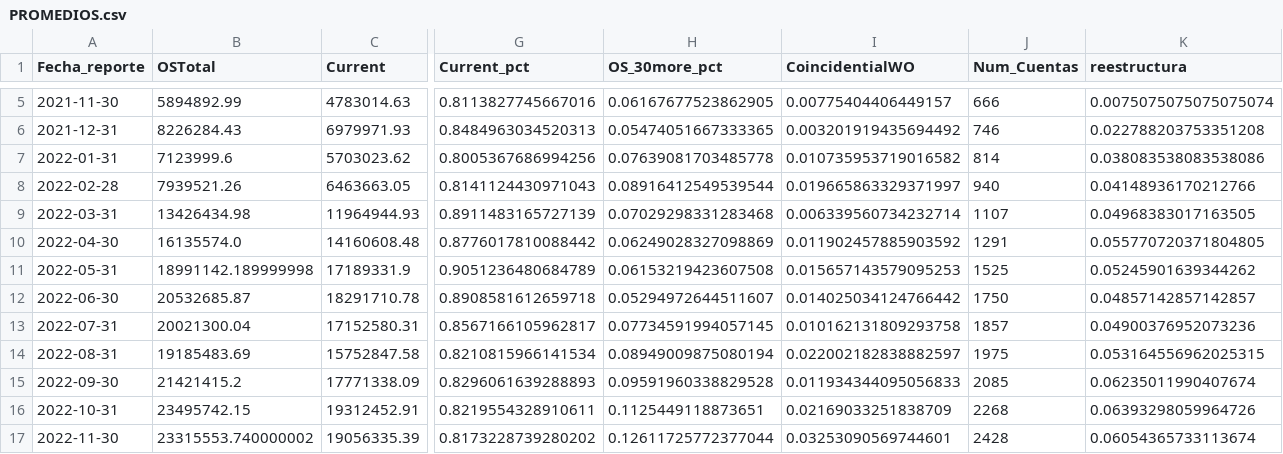
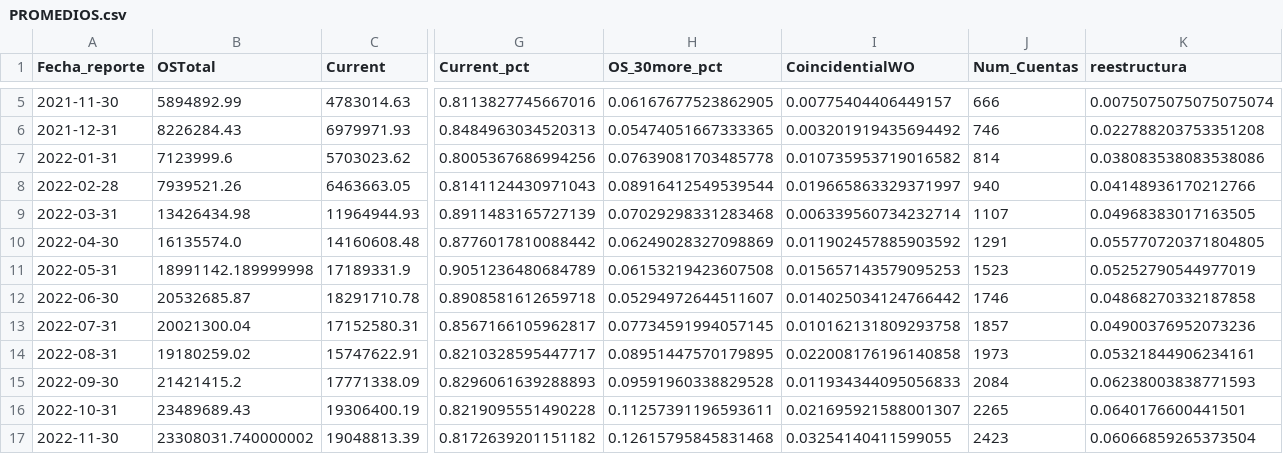
Before and after one commit to ErickdeMauleon/dashboard_streamlit, a CSV file: Data/PROMEDIOS.csv, drawn as a sheet; only a part is shown, gaps mark what is left out; the diff covers the shown part only; the diff names each change by its address in the sheet, - before the commit and + after, or states it on an @@ line.

Commit message:
committing files

```diff
--- a/Data/PROMEDIOS.csv
+++ b/Data/PROMEDIOS.csv
-J11 (Num_Cuentas): 1525
+J11 (Num_Cuentas): 1523
-K11 (reestructura): 0.05245901639344262
+K11 (reestructura): 0.05252790544977019
-J12 (Num_Cuentas): 1750
+J12 (Num_Cuentas): 1746
-K12 (reestructura): 0.04857142857142857
+K12 (reestructura): 0.04868270332187858
-B14 (OSTotal): 19185483.69
+B14 (OSTotal): 19180259.02
-C14 (Current): 15752847.58
+C14 (Current): 15747622.91
-G14 (Current_pct): 0.8210815966141534
+G14 (Current_pct): 0.8210328595447717
-H14 (OS_30more_pct): 0.08949009875080194
+H14 (OS_30more_pct): 0.08951447570179895
-I14 (CoincidentialWO): 0.022002182838882597
+I14 (CoincidentialWO): 0.022008176196140858
-J14 (Num_Cuentas): 1975
+J14 (Num_Cuentas): 1973
-K14 (reestructura): 0.053164556962025315
+K14 (reestructura): 0.05321844906234161
-J15 (Num_Cuentas): 2085
+J15 (Num_Cuentas): 2084
-K15 (reestructura): 0.06235011990407674
+K15 (reestructura): 0.06238003838771593
-B16 (OSTotal): 23495742.15
+B16 (OSTotal): 23489689.43
-C16 (Current): 19312452.91
+C16 (Current): 19306400.19
-G16 (Current_pct): 0.8219554328910611
+G16 (Current_pct): 0.8219095551490228
-H16 (OS_30more_pct): 0.1125449118873651
+H16 (OS_30more_pct): 0.11257391196593611
-I16 (CoincidentialWO): 0.02169033251838709
+I16 (CoincidentialWO): 0.021695921588001307
-J16 (Num_Cuentas): 2268
+J16 (Num_Cuentas): 2265
-K16 (reestructura): 0.06393298059964726
+K16 (reestructura): 0.0640176600441501
-B17 (OSTotal): 23315553.740000002
+B17 (OSTotal): 23308031.740000002
-C17 (Current): 19056335.39
+C17 (Current): 19048813.39
-G17 (Current_pct): 0.8173228739280202
+G17 (Current_pct): 0.8172639201151182
-H17 (OS_30more_pct): 0.12611725772377044
+H17 (OS_30more_pct): 0.12615795845831468
-I17 (CoincidentialWO): 0.03253090569744601
+I17 (CoincidentialWO): 0.03254140411599055
-J17 (Num_Cuentas): 2428
+J17 (Num_Cuentas): 2423
-K17 (reestructura): 0.06054365733113674
+K17 (reestructura): 0.06066859265373504
```
Also changed, not shown: 102 edited cells elsewhere in this file.
